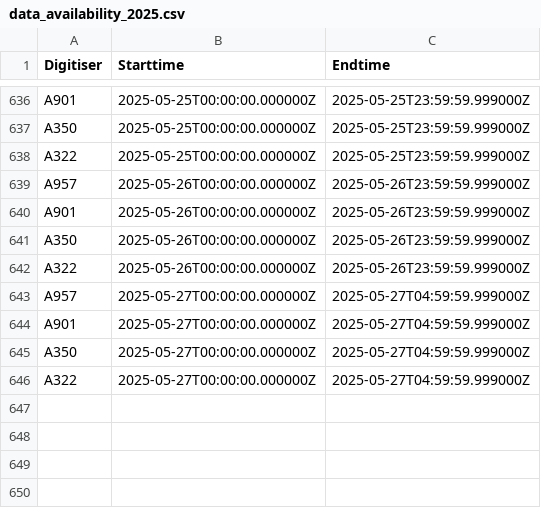
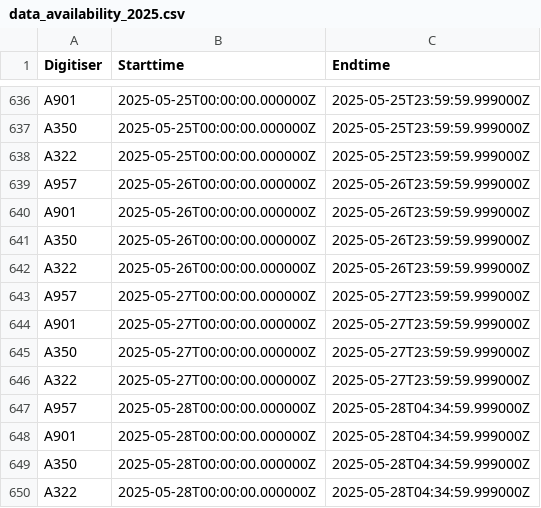
Before and after one commit to nlanget/Aaknes-borehole, a CSV file: data/availability/data_availability_2025.csv, drawn as a sheet; only a part is shown, gaps mark what is left out.

```diff
--- a/data/availability/data_availability_2025.csv
+++ b/data/availability/data_availability_2025.csv
@@ -642,5 +642,9 @@ A350	2025-05-26T00:00:00.000000Z	2025-05-26T23:59:59.999000Z
 A322	2025-05-26T00:00:00.000000Z	2025-05-26T23:59:59.999000Z
-A957	2025-05-27T00:00:00.000000Z	2025-05-27T04:59:59.999000Z
-A901	2025-05-27T00:00:00.000000Z	2025-05-27T04:59:59.999000Z
-A350	2025-05-27T00:00:00.000000Z	2025-05-27T04:59:59.999000Z
-A322	2025-05-27T00:00:00.000000Z	2025-05-27T04:59:59.999000Z
+A957	2025-05-27T00:00:00.000000Z	2025-05-27T23:59:59.999000Z
+A901	2025-05-27T00:00:00.000000Z	2025-05-27T23:59:59.999000Z
+A350	2025-05-27T00:00:00.000000Z	2025-05-27T23:59:59.999000Z
+A322	2025-05-27T00:00:00.000000Z	2025-05-27T23:59:59.999000Z
+A957	2025-05-28T00:00:00.000000Z	2025-05-28T04:34:59.999000Z
+A901	2025-05-28T00:00:00.000000Z	2025-05-28T04:34:59.999000Z
+A350	2025-05-28T00:00:00.000000Z	2025-05-28T04:34:59.999000Z
+A322	2025-05-28T00:00:00.000000Z	2025-05-28T04:34:59.999000Z
```
Also changed, not shown: data/detection/Borehole_detection_2025-05.csv, 1 other file.
